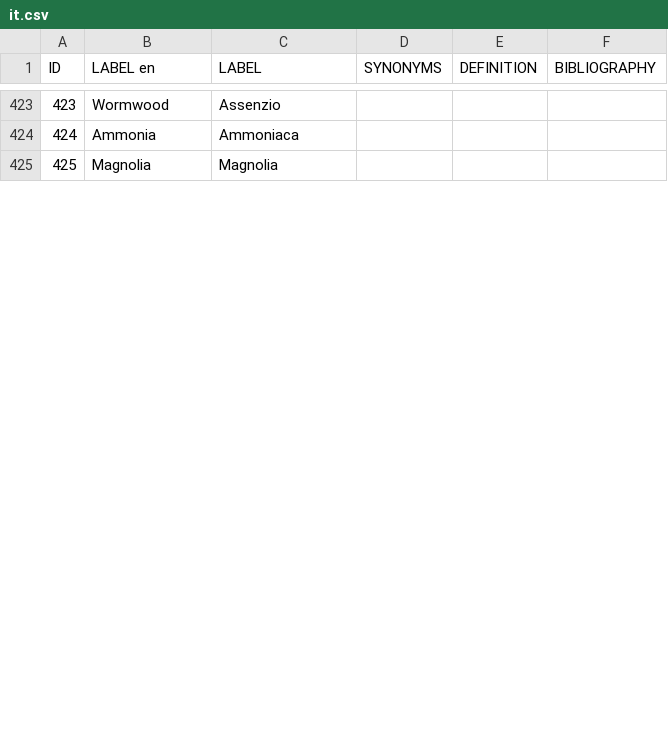
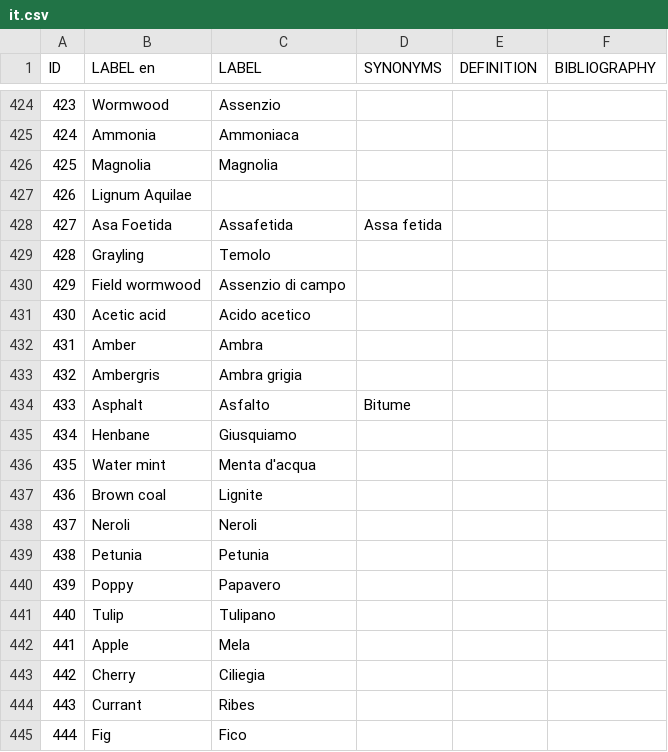
Before and after one commit to Odeuropa/vocabularies, a CSV file: raw/olfactory-objects/it.csv, drawn as a sheet; only a part is shown, gaps mark what is left out; the diff covers the shown part only; the diff names each change by its address in the sheet, - before the commit and + after, or states it on an @@ line.

```diff
--- a/raw/olfactory-objects/it.csv
+++ b/raw/olfactory-objects/it.csv
+row 427: 426 | Lignum Aquilae
+row 428: 427 | Asa Foetida | Assafetida | Assa fetida
+row 429: 428 | Grayling | Temolo
+row 430: 429 | Field wormwood | Assenzio di campo
+row 431: 430 | Acetic acid | Acido acetico
+row 432: 431 | Amber | Ambra
+row 433: 432 | Ambergris | Ambra grigia
+row 434: 433 | Asphalt | Asfalto | Bitume
+row 435: 434 | Henbane | Giusquiamo
+row 436: 435 | Water mint | Menta d'acqua
+row 437: 436 | Brown coal | Lignite
+row 438: 437 | Neroli | Neroli
+row 439: 438 | Petunia | Petunia
+row 440: 439 | Poppy | Papavero
+row 441: 440 | Tulip | Tulipano
+row 442: 441 | Apple | Mela
+row 443: 442 | Cherry | Ciliegia
+row 444: 443 | Currant | Ribes
+row 445: 444 | Fig | Fico
```
Also changed, not shown: 32 added rows, 15 removed rows, 9 edited cells and row numbers in column A elsewhere in this file, raw/fragrant-spaces/en.csv, raw/fragrant-spaces/fr.csv, 22 other files.
